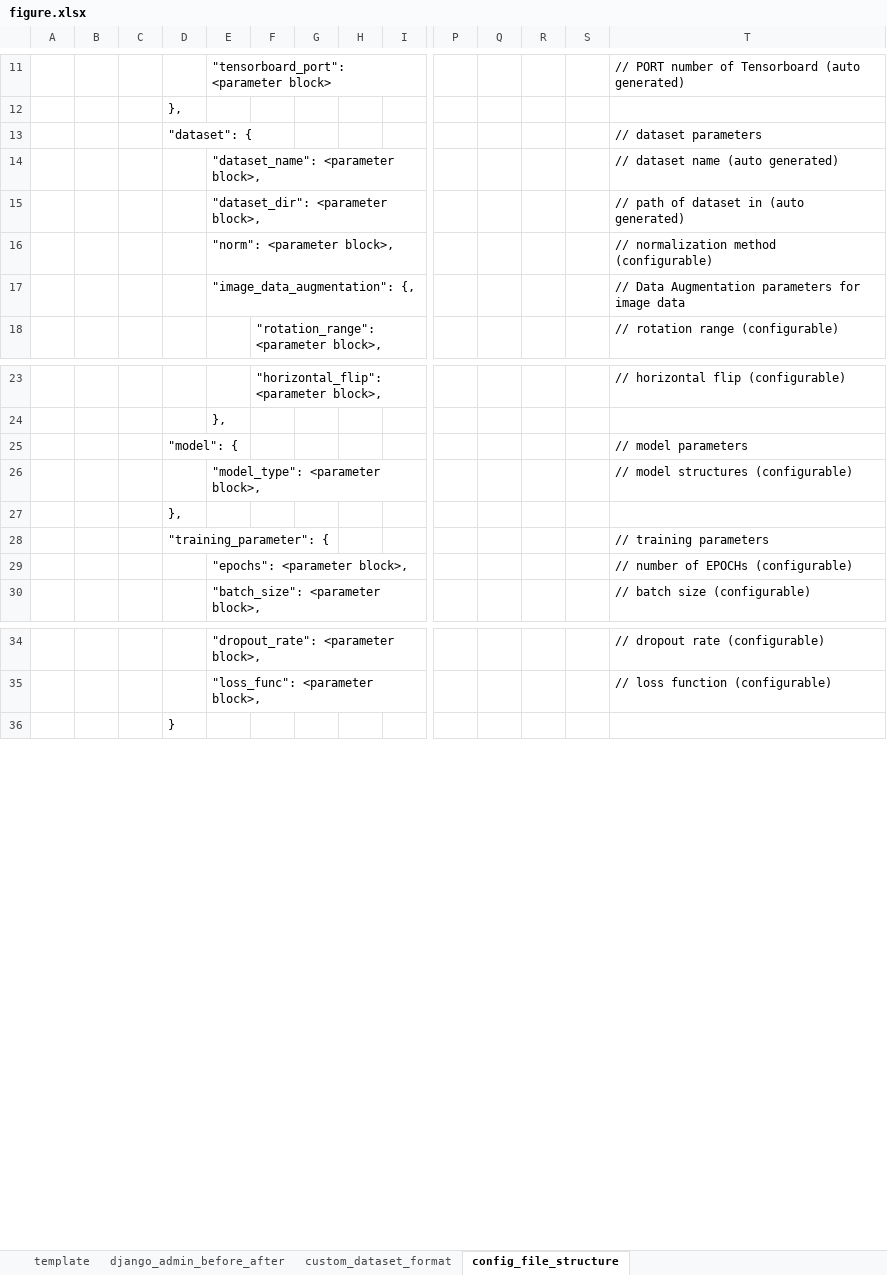
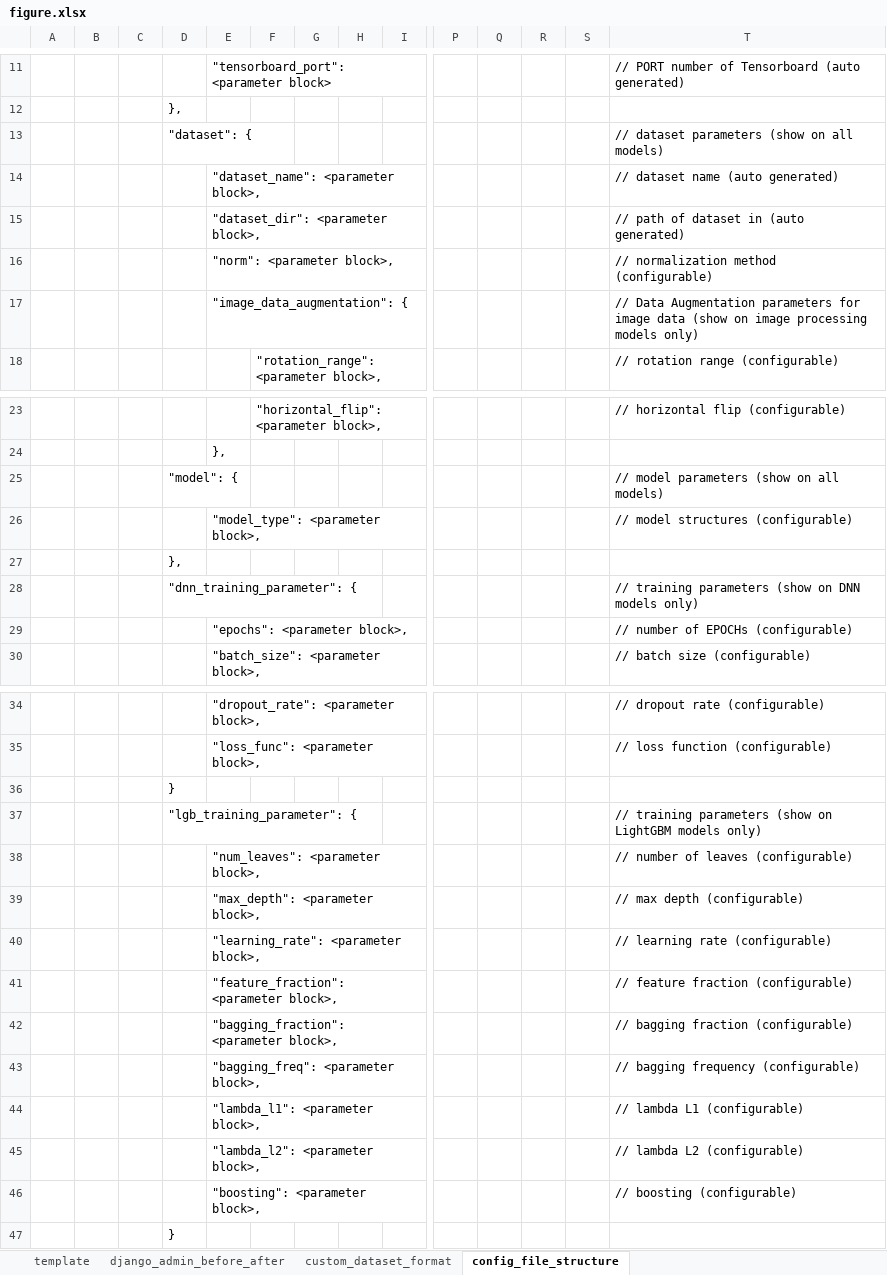
Before and after one commit to ryoma-jp/AI_Dashboard, an Excel workbook: figure/figure.xlsx, sheet config_file_structure, drawn as a sheet; only a part is shown, gaps mark what is left out; values as stored, in another font and other column widths than the file's, no borders; removed rows and columns are numbered as before the commit, all else as after; rows hold the shown columns only; the diff covers the shown part only; the diff names each change by its address in the sheet, - before the commit and + after, or states it on an @@ line.

```diff
--- a/figure/figure.xlsx (sheet config_file_structure)
+++ b/figure/figure.xlsx (sheet config_file_structure)
-T13: // dataset parameters
+T13: // dataset parameters (show on all models)
-E17: "image_data_augmentation": {,
+E17: "image_data_augmentation": {
-T17: …image data
+T17: …image data (show on image processing models only)
-T25: // model parameters
+T25: // model parameters (show on all models)
-row 28:  |  |  | "training_parameter": { |  |  |  |  |  |  |  |  |  | // training parameters
+row 28:  |  |  | "dnn_training_parameter": { |  |  |  |  |  |  |  |  |  | // training parameters (show on DNN models only)
+row 36:  |  |  | }
+row 37:  |  |  | "lgb_training_parameter": { |  |  |  |  |  |  |  |  |  | // training parameters (show on LightGBM models only)
+row 38:  |  |  |  | "num_leaves": <parameter block>, |  |  |  |  |  |  |  |  | // number of leaves (configurable)
+row 39:  |  |  |  | "max_depth": <parameter block>, |  |  |  |  |  |  |  |  | // max depth (configurable)
+row 40:  |  |  |  | "learning_rate": <parameter block>, |  |  |  |  |  |  |  |  | // learning rate (configurable)
+row 41:  |  |  |  | "feature_fraction": <parameter block>, |  |  |  |  |  |  |  |  | // feature fraction (configurable)
+row 42:  |  |  |  | "bagging_fraction": <parameter block>, |  |  |  |  |  |  |  |  | // bagging fraction (configurable)
+row 43:  |  |  |  | "bagging_freq": <parameter block>, |  |  |  |  |  |  |  |  | // bagging frequency (configurable)
+row 44:  |  |  |  | "lambda_l1": <parameter block>, |  |  |  |  |  |  |  |  | // lambda L1 (configurable)
+row 45:  |  |  |  | "lambda_l2": <parameter block>, |  |  |  |  |  |  |  |  | // lambda L2 (configurable)
+row 46:  |  |  |  | "boosting": <parameter block>, |  |  |  |  |  |  |  |  | // boosting (configurable)
```
Also changed, not shown: 1 edited cell elsewhere in this sheet, 10 other files.
